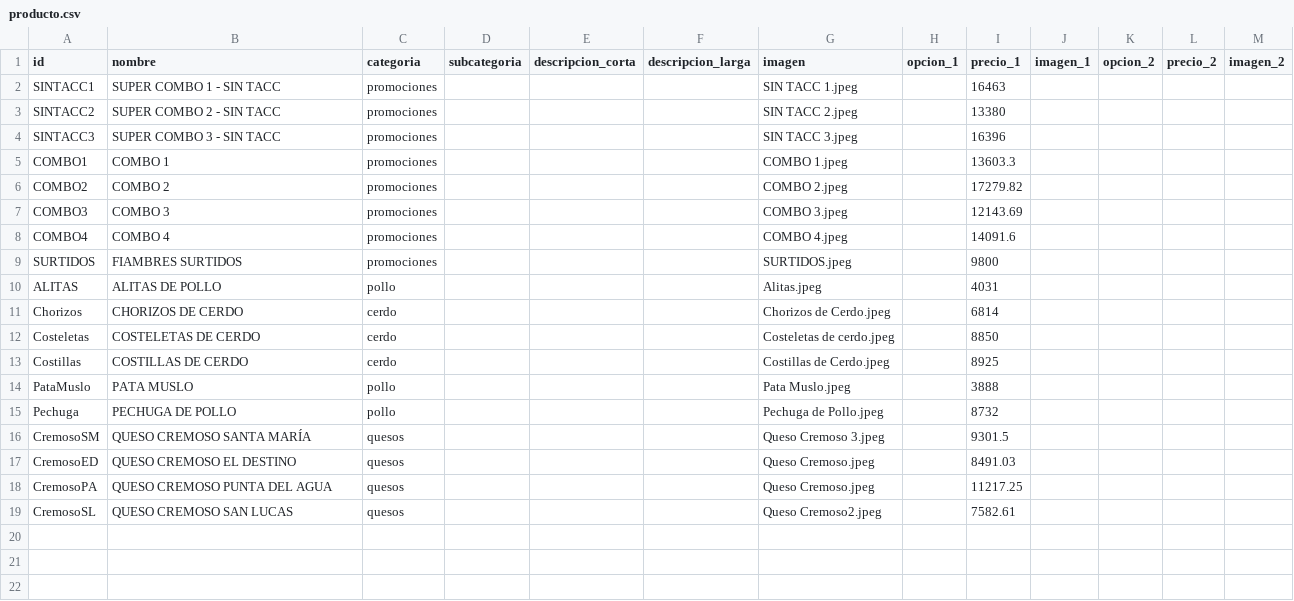
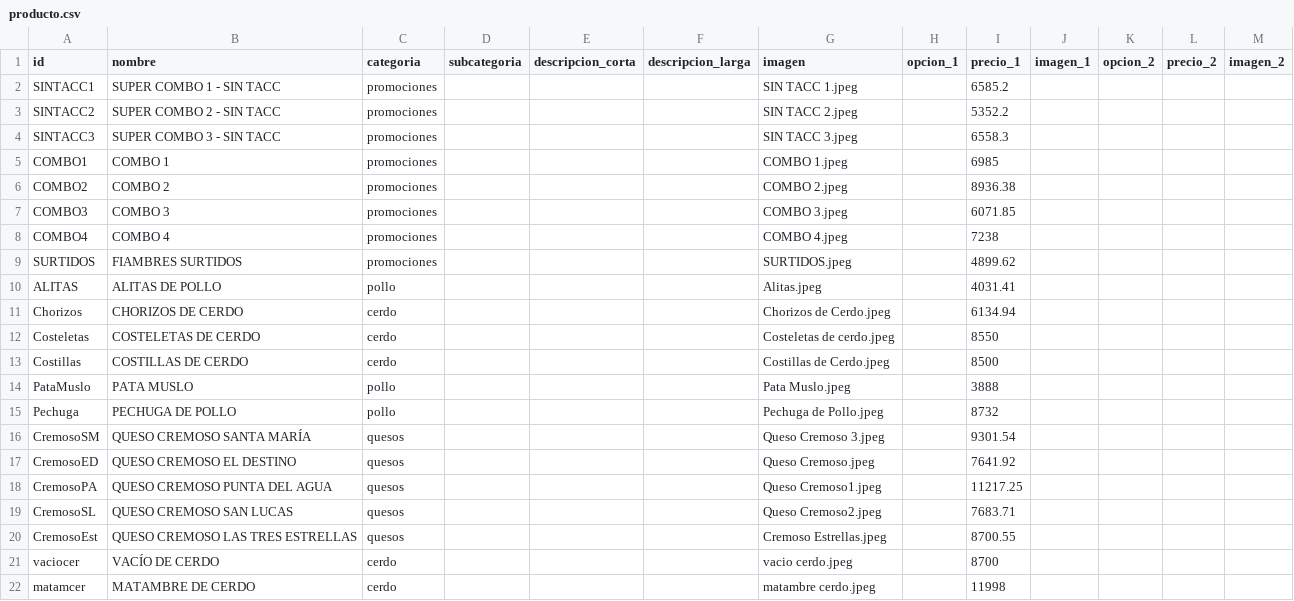
Before and after one commit to tiendadharani/LSDiPietro, a CSV file: data/producto.csv, drawn as a sheet.

Commit message:
Add files via upload

```diff
--- a/data/producto.csv
+++ b/data/producto.csv
@@ -1,19 +1,22 @@
 id,nombre,categoria,subcategoria,descripcion_corta,descripcion_larga,imagen,opcion_1,precio_1,imagen_1,opcion_2,precio_2,imagen_2
-SINTACC1,SUPER COMBO 1 - SIN TACC,promociones,,,,SIN TACC 1.jpeg,,16463,,,,
-SINTACC2,SUPER COMBO 2 - SIN TACC,promociones,,,,SIN TACC 2.jpeg,,13380,,,,
-SINTACC3,SUPER COMBO 3 - SIN TACC,promociones,,,,SIN TACC 3.jpeg,,16396,,,,
-COMBO1,COMBO 1,promociones,,,,COMBO 1.jpeg,,13603.3,,,,
-COMBO2,COMBO 2,promociones,,,,COMBO 2.jpeg,,17279.82,,,,
-COMBO3,COMBO 3,promociones,,,,COMBO 3.jpeg,,12143.69,,,,
-COMBO4,COMBO 4,promociones,,,,COMBO 4.jpeg,,14091.6,,,,
-SURTIDOS,FIAMBRES  SURTIDOS,promociones,,,,SURTIDOS.jpeg,,9800,,,,
-ALITAS,ALITAS DE POLLO,pollo,,,,Alitas.jpeg,,4031,,,,
-Chorizos,CHORIZOS DE CERDO,cerdo,,,,Chorizos de Cerdo.jpeg,,6814,,,,
-Costeletas,COSTELETAS DE CERDO,cerdo,,,,Costeletas de cerdo.jpeg,,8850,,,,
-Costillas,COSTILLAS DE CERDO,cerdo,,,,Costillas de Cerdo.jpeg,,8925,,,,
+SINTACC1,SUPER COMBO 1 - SIN TACC,promociones,,,,SIN TACC 1.jpeg,,6585.2,,,,
+SINTACC2,SUPER COMBO 2 - SIN TACC,promociones,,,,SIN TACC 2.jpeg,,5352.2,,,,
+SINTACC3,SUPER COMBO 3 - SIN TACC,promociones,,,,SIN TACC 3.jpeg,,6558.3,,,,
+COMBO1,COMBO 1,promociones,,,,COMBO 1.jpeg,,6985,,,,
+COMBO2,COMBO 2,promociones,,,,COMBO 2.jpeg,,8936.38,,,,
+COMBO3,COMBO 3,promociones,,,,COMBO 3.jpeg,,6071.85,,,,
+COMBO4,COMBO 4,promociones,,,,COMBO 4.jpeg,,7238,,,,
+SURTIDOS,FIAMBRES  SURTIDOS,promociones,,,,SURTIDOS.jpeg,,4899.62,,,,
+ALITAS,ALITAS DE POLLO,pollo,,,,Alitas.jpeg,,4031.41,,,,
+Chorizos,CHORIZOS DE CERDO,cerdo,,,,Chorizos de Cerdo.jpeg,,6134.94,,,,
+Costeletas,COSTELETAS DE CERDO,cerdo,,,,Costeletas de cerdo.jpeg,,8550,,,,
+Costillas,COSTILLAS DE CERDO,cerdo,,,,Costillas de Cerdo.jpeg,,8500,,,,
 PataMuslo,PATA MUSLO,pollo,,,,Pata Muslo.jpeg,,3888,,,,
 Pechuga,PECHUGA DE POLLO,pollo,,,,Pechuga de Pollo.jpeg,,8732,,,,
-CremosoSM,QUESO CREMOSO SANTA MARÍA,quesos,,,,Queso Cremoso 3.jpeg,,9301.5,,,,
-CremosoED,QUESO CREMOSO EL DESTINO,quesos,,,,Queso Cremoso.jpeg,,8491.03,,,,
-CremosoPA,QUESO CREMOSO PUNTA DEL AGUA,quesos,,,,Queso Cremoso.jpeg,,11217.25,,,,
-CremosoSL,QUESO CREMOSO SAN LUCAS,quesos,,,,Queso Cremoso2.jpeg,,7582.61,,,,
+CremosoSM,QUESO CREMOSO SANTA MARÍA,quesos,,,,Queso Cremoso 3.jpeg,,9301.54,,,,
+CremosoED,QUESO CREMOSO EL DESTINO,quesos,,,,Queso Cremoso.jpeg,,7641.92,,,,
+CremosoPA,QUESO CREMOSO PUNTA DEL AGUA,quesos,,,,Queso Cremoso1.jpeg,,11217.25,,,,
+CremosoSL,QUESO CREMOSO SAN LUCAS,quesos,,,,Queso Cremoso2.jpeg,,7683.71,,,,
+CremosoEst,QUESO CREMOSO LAS TRES ESTRELLAS,quesos,,,,Cremoso Estrellas.jpeg,,8700.55,,,,
+vaciocer,VACÍO DE CERDO,cerdo,,,,vacio cerdo.jpeg,,8700,,,,
+matamcer,MATAMBRE DE CERDO,cerdo,,,,matambre cerdo.jpeg,,11998,,,,
```
